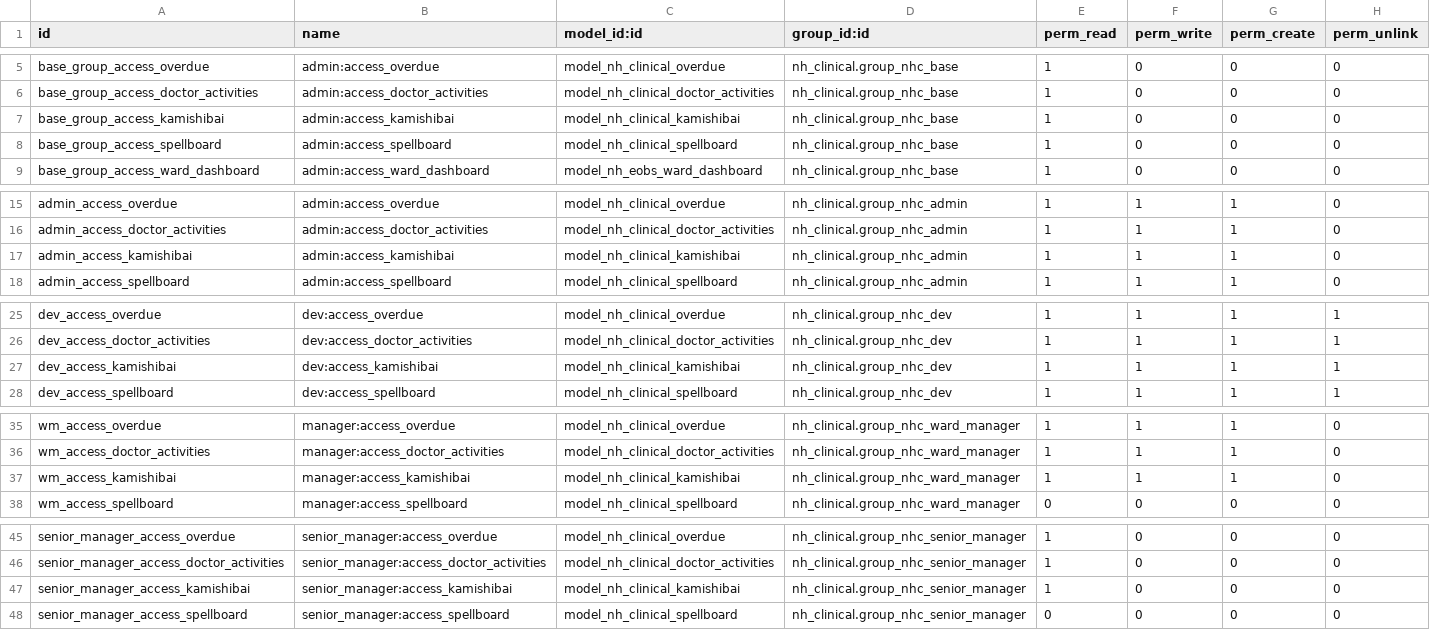
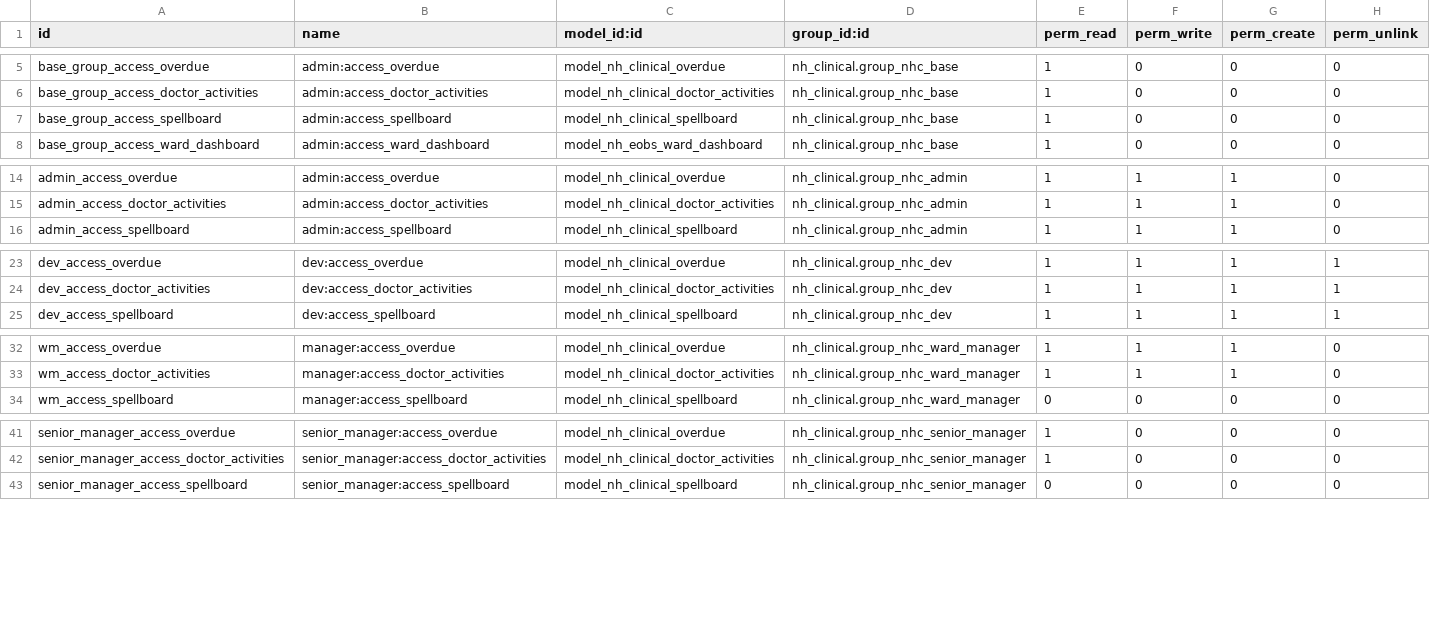
Before and after one commit to openeobs/openeobs, a CSV file: nh_eobs/security/ir.model.access.csv, drawn as a sheet; only a part is shown, gaps mark what is left out; the diff covers the shown part only; the diff names each change by its address in the sheet, - before the commit and + after, or states it on an @@ line.

Commit message:
[WI-1717][Travis] Removing kamishibai from security

```diff
--- a/nh_eobs/security/ir.model.access.csv
+++ b/nh_eobs/security/ir.model.access.csv
-row 7: base_group_access_kamishibai | admin:access_kamishibai | model_nh_clinical_kamishibai | nh_clinical.group_nhc_base | 1 | 0 | 0 | 0
-row 17: admin_access_kamishibai | admin:access_kamishibai | model_nh_clinical_kamishibai | nh_clinical.group_nhc_admin | 1 | 1 | 1 | 0
-row 27: dev_access_kamishibai | dev:access_kamishibai | model_nh_clinical_kamishibai | nh_clinical.group_nhc_dev | 1 | 1 | 1 | 1
-row 37: wm_access_kamishibai | manager:access_kamishibai | model_nh_clinical_kamishibai | nh_clinical.group_nhc_ward_manager | 1 | 1 | 1 | 0
-row 47: senior_manager_access_kamishibai | senior_manager:access_kamishibai | model_nh_clinical_kamishibai | nh_clinical.group_nhc_senior_manager | 1 | 0 | 0 | 0
```
Also changed, not shown: 5 removed rows elsewhere in this file.
